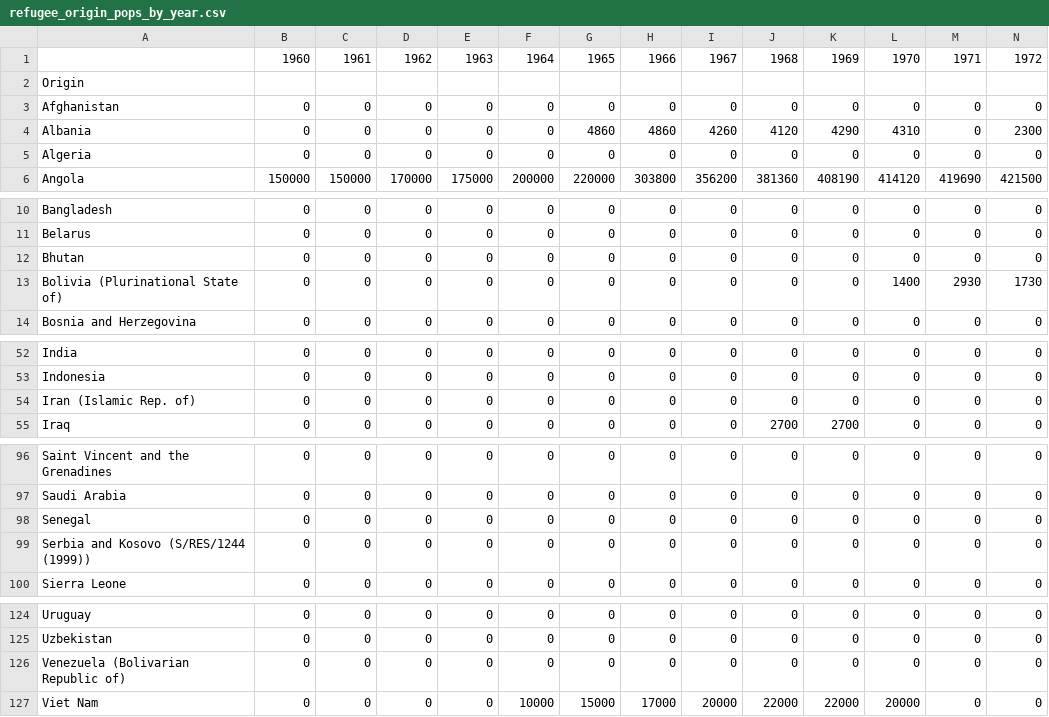
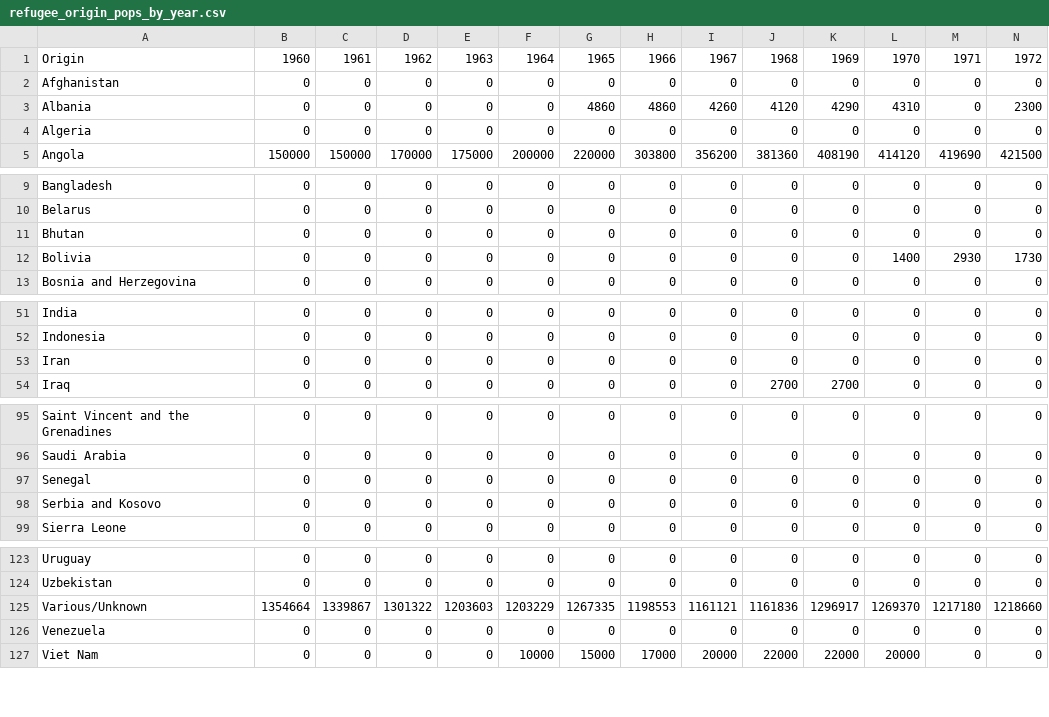
Before and after one commit to asoback/refugees, a CSV file: Data/refugee_origin_pops_by_year.csv, drawn as a sheet; only a part is shown, gaps mark what is left out; removed rows and columns are numbered as before the commit, all else as after; rows hold the shown columns only; the diff names each change by its address in the sheet, - before the commit and + after, or states it on an @@ line.

Commit message:
Added the JS array for the country and pop data

```diff
--- a/Data/refugee_origin_pops_by_year.csv
+++ b/Data/refugee_origin_pops_by_year.csv
-A1: (empty)
+A1: Origin
-row 2: Origin
-A12: Bolivia (Plurinational State of)
+A12: Bolivia
-A53: Iran (Islamic Rep. of)
+A53: Iran
-A98: Serbia and Kosovo (S/RES/1244 (1999))
+A98: Serbia and Kosovo
+row 125: Various/Unknown | 1354664 | 1339867 | 1301322 | 1203603 | 1203229 | 1267335 | 1198553 | 1161121 | 1161836 | 1296917 | 1269370 | 1217180 | 1218660
-A126: Venezuela (Bolivarian Republic of)
+A126: Venezuela
```
Also changed, not shown: 4 other files.
